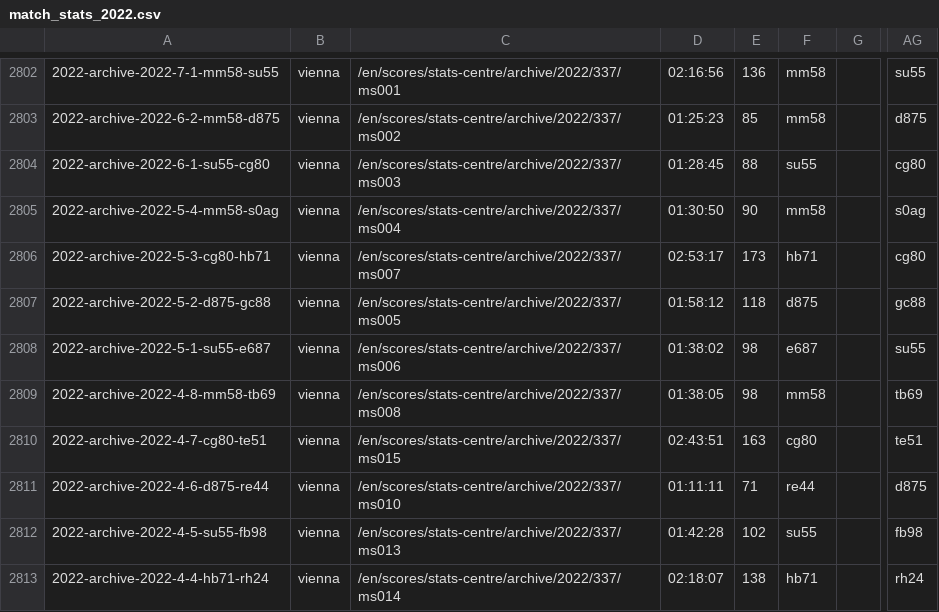
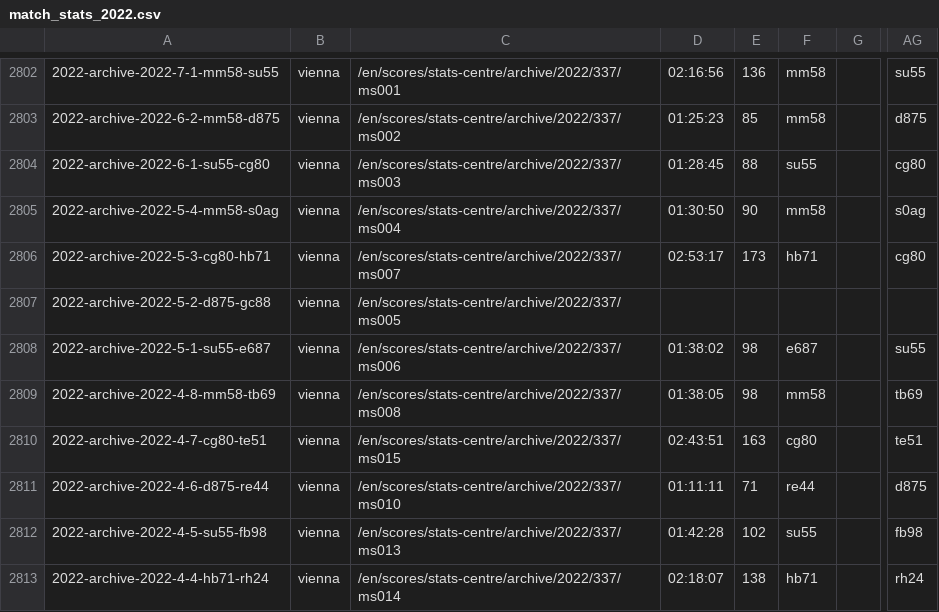
Before and after one commit to EmersonCosta0915/ATP-world-tour-tennis-data, a CSV file: csv/3_match_stats/match_stats_2022.csv, drawn as a sheet; only a part is shown, gaps mark what is left out; the diff covers the shown part only; the diff names each change by its address in the sheet, - before the commit and + after, or states it on an @@ line.

```diff
--- a/csv/3_match_stats/match_stats_2022.csv
+++ b/csv/3_match_stats/match_stats_2022.csv
-D2807: 01:58:12
+D2807: (empty)
-E2807: 118
+E2807: (empty)
-F2807: d875
+F2807: (empty)
-AG2807: gc88
+AG2807: (empty)
```
Also changed, not shown: 20 edited cells elsewhere in this file.
